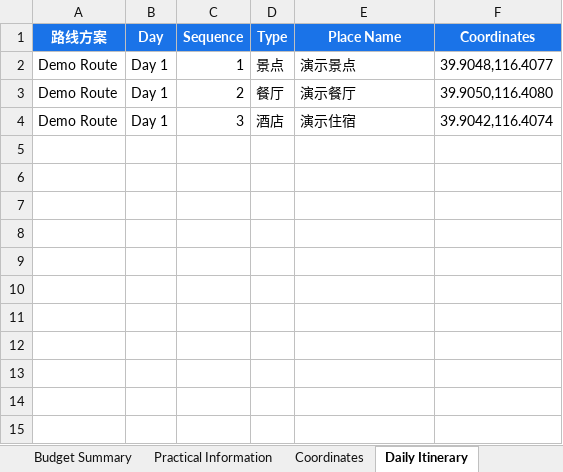
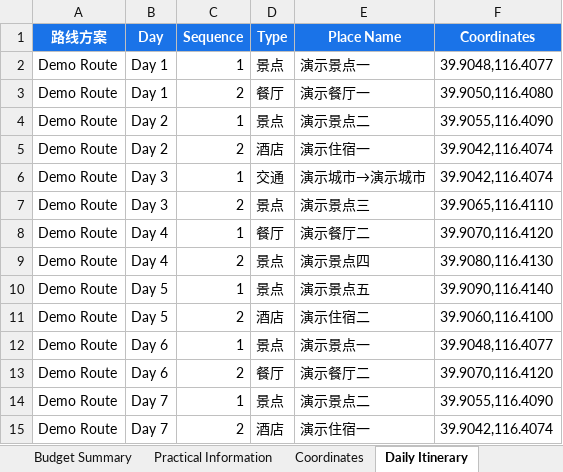
Before and after one commit to RoyYang-CN/travel-scope, an Excel workbook: examples/demo/Demo China Trip旅行攻略大全-en.xlsx, sheet Daily Itinerary, drawn as a sheet; values as stored, in another font and other column widths than the file's, no borders; addresses are those after the commit; the diff names each change by its address in the sheet, - before the commit and + after, or states it on an @@ line.

```diff
--- a/examples/demo/Demo China Trip旅行攻略大全-en.xlsx (sheet Daily Itinerary)
+++ b/examples/demo/Demo China Trip旅行攻略大全-en.xlsx (sheet Daily Itinerary)
-E2 (Place Name): 演示景点
+E2 (Place Name): 演示景点一
-E3 (Place Name): 演示餐厅
+E3 (Place Name): 演示餐厅一
+row 4: Demo Route | Day 2 | 1 | 景点 | 演示景点二 | 39.9055,116.4090
-B5 (Day): Day 1
+B5 (Day): Day 2
-C5 (Sequence): 3
+C5 (Sequence): 2
-E5 (Place Name): 演示住宿
+E5 (Place Name): 演示住宿一
+row 6: Demo Route | Day 3 | 1 | 交通 | 演示城市→演示城市 | 39.9042,116.4074
+row 7: Demo Route | Day 3 | 2 | 景点 | 演示景点三 | 39.9065,116.4110
+row 8: Demo Route | Day 4 | 1 | 餐厅 | 演示餐厅二 | 39.9070,116.4120
+row 9: Demo Route | Day 4 | 2 | 景点 | 演示景点四 | 39.9080,116.4130
+row 10: Demo Route | Day 5 | 1 | 景点 | 演示景点五 | 39.9090,116.4140
+row 11: Demo Route | Day 5 | 2 | 酒店 | 演示住宿二 | 39.9060,116.4100
+row 12: Demo Route | Day 6 | 1 | 景点 | 演示景点一 | 39.9048,116.4077
+row 13: Demo Route | Day 6 | 2 | 餐厅 | 演示餐厅二 | 39.9070,116.4120
+row 14: Demo Route | Day 7 | 1 | 景点 | 演示景点二 | 39.9055,116.4090
+row 15: Demo Route | Day 7 | 2 | 酒店 | 演示住宿一 | 39.9042,116.4074
```
Also changed, not shown: sheet Budget Summary, sheet Attractions & Activities, sheet Coordinates, sheet Food & Restaurants, sheet Accommodation, sheet Route Options, 2 more sheets, examples/demo/Demo China Trip旅行攻略大全.xlsx, examples/demo/Demo China Trip旅行攻略研究版-en.xlsx, 30 other files.
